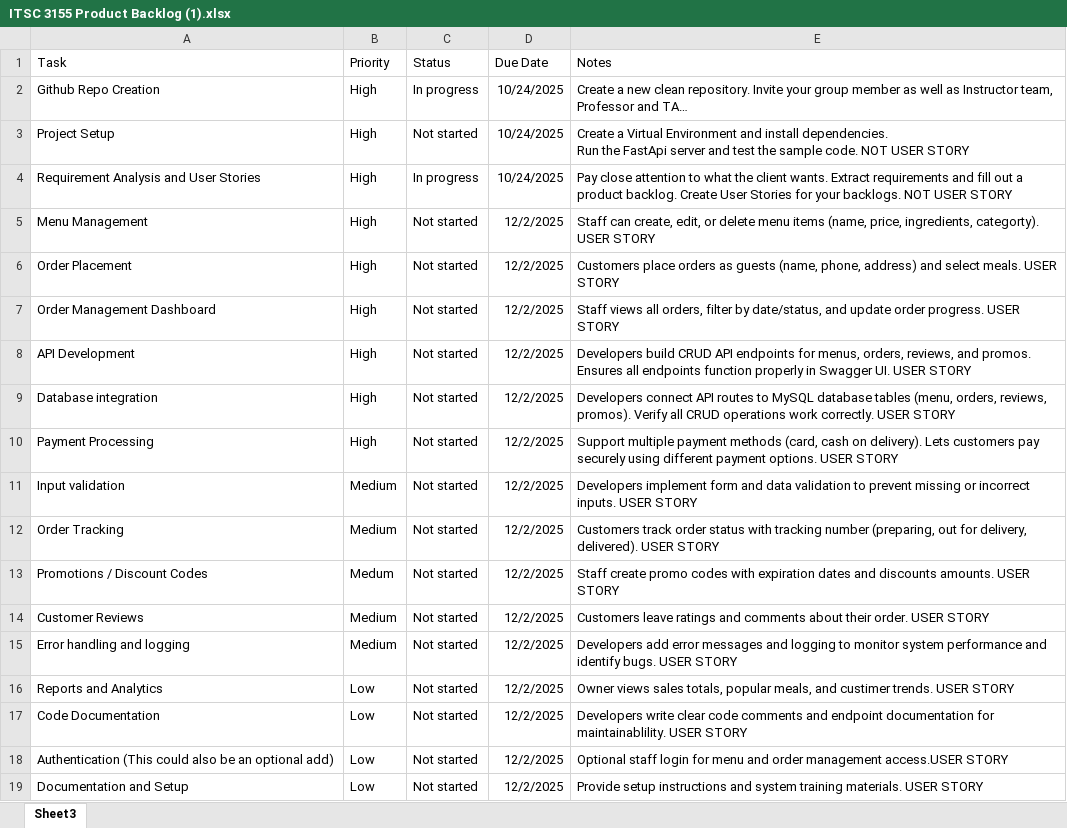
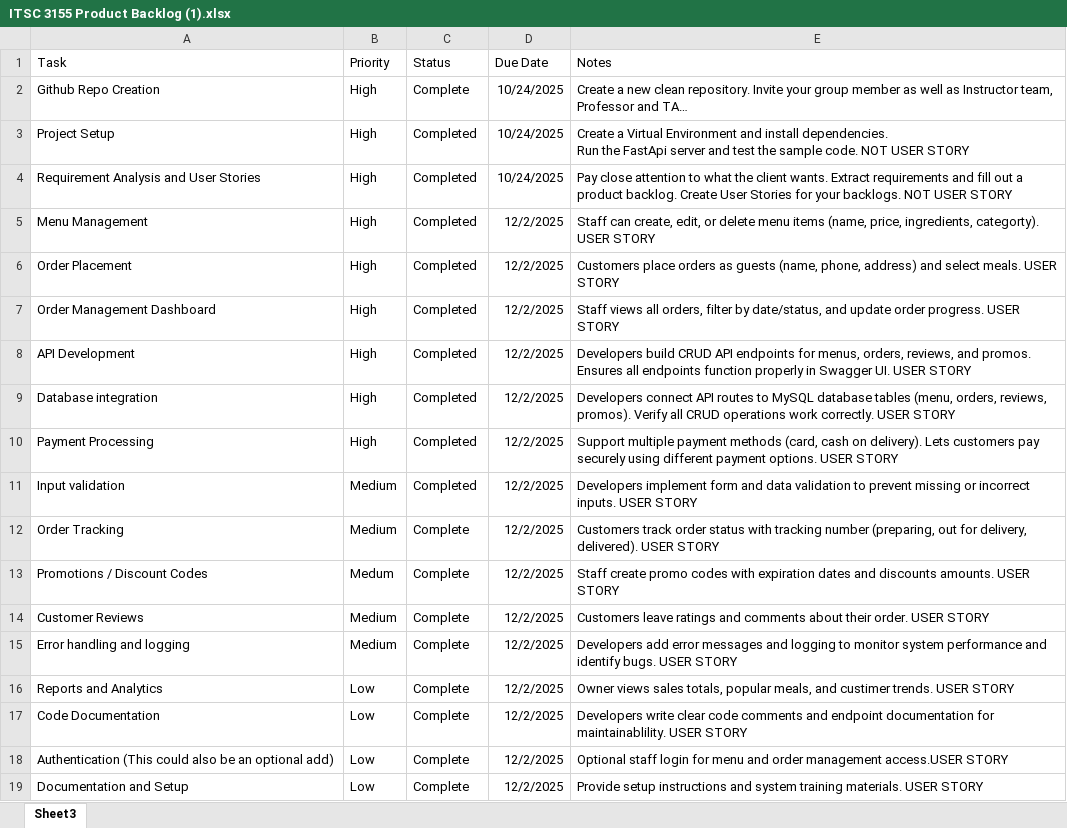
Before and after one commit to donaltran/Restaurant-API, an Excel workbook: ITSC 3155 Product Backlog (1).xlsx, sheet Sheet3, drawn as a sheet; long unchanged cells end in …; values as stored, in another font and other column widths than the file's, no borders; table styles not drawn; the diff names each change by its address in the sheet, - before the commit and + after, or states it on an @@ line.

Commit message:
feat: updated backlog and added sprint review

```diff
--- a/ITSC 3155 Product Backlog (1).xlsx (sheet Sheet3)
+++ b/ITSC 3155 Product Backlog (1).xlsx (sheet Sheet3)
-C2 (Status): In progress
+C2 (Status): Complete
-C3 (Status): Not started
+C3 (Status): Completed
-C4 (Status): In progress
+C4 (Status): Completed
-C5:C11 (Status): Not started
+C5:C11 (Status): Completed
-C12:C19 (Status): Not started
+C12:C19 (Status): Complete
```
Also changed, not shown: 1 other file.
